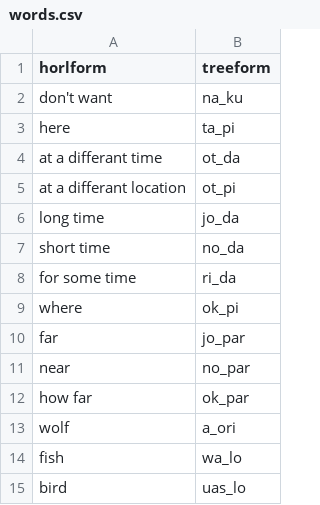
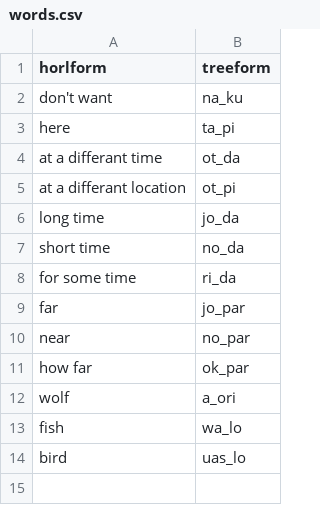
Before and after one commit to TreeTopThinking/Treeform, a CSV file: Dictionary/words.csv, drawn as a sheet.

```diff
--- a/Dictionary/words.csv
+++ b/Dictionary/words.csv
@@ -8,3 +8,2 @@ short time,no_da
 for some time,ri_da
-where,ok_pi
 far,jo_par
```
Also changed, not shown: Dictionary/syllables.csv.
